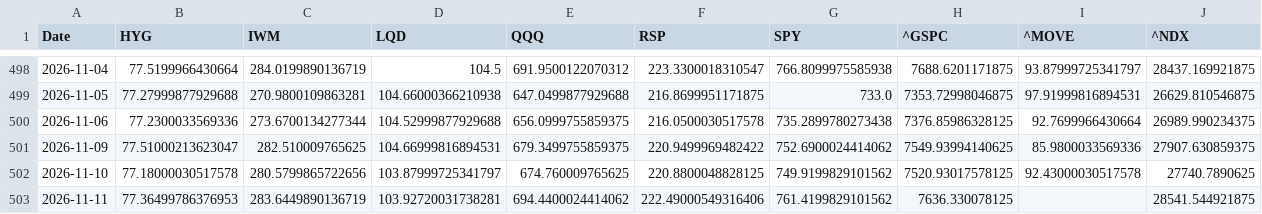
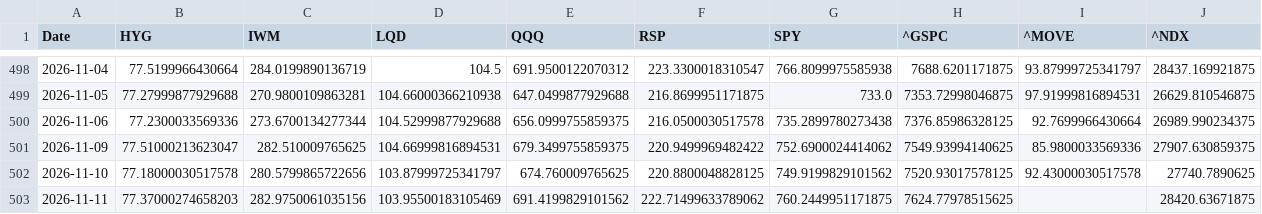
Before and after one commit to lzk00099/Buy-the-dip-tracker, a CSV file: cache/yahoo_core_close.csv, drawn as a sheet; only a part is shown, gaps mark what is left out.

```diff
--- a/cache/yahoo_core_close.csv
+++ b/cache/yahoo_core_close.csv
@@ -502,2 +502,2 @@ Date,HYG,IWM,LQD,QQQ,RSP,SPY,^GSPC,^MOVE,^NDX
 2026-11-10,77.18000030517578,280.5799865722656,103.87999725341797,674.760009765625,220.8800048828125,749.9199829101562,7520.93017578125,92.43000030517578,27740.7890625
-2026-11-11,77.36499786376953,283.6449890136719,103.92720031738281,694.4400024414062,222.49000549316406,761.4199829101562,7636.330078125,,28541.544921875
+2026-11-11,77.37000274658203,282.9750061035156,103.95500183105469,691.4199829101562,222.71499633789062,760.2449951171875,7624.77978515625,,28420.63671875
```
Also changed, not shown: 4 other files.
